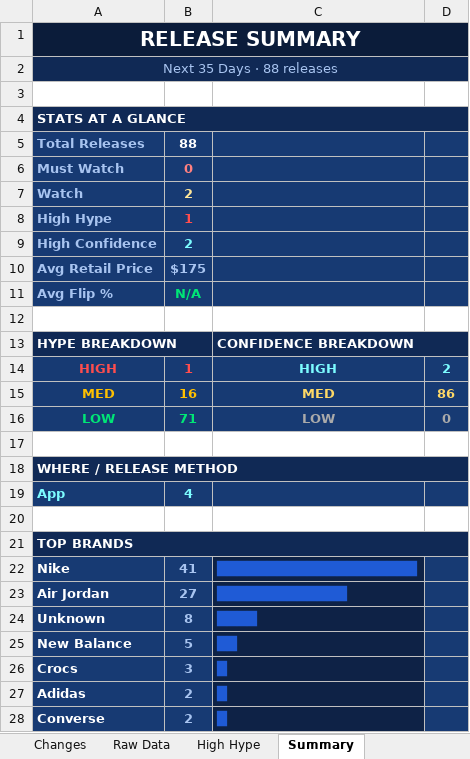
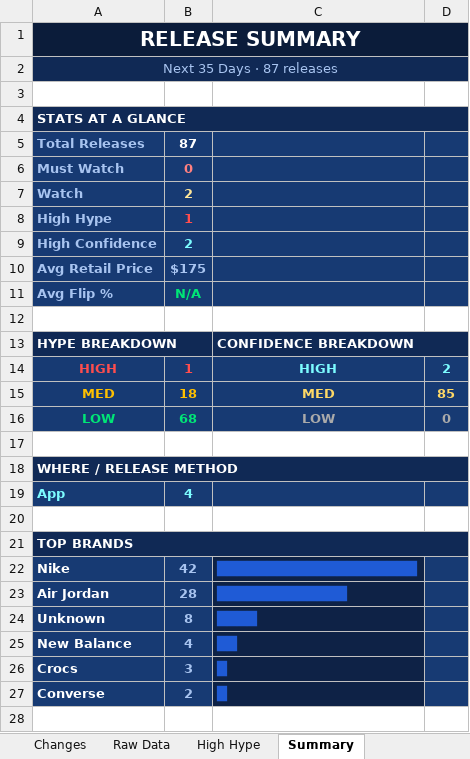
Before and after one commit to lordnader2002-sudo/Sneaker_Release_Tracker, an Excel workbook: output/monthly_tracker.xlsx, sheet Summary, drawn as a sheet; values as stored, in another font and other column widths than the file's, no borders; the diff names each change by its address in the sheet, - before the commit and + after, or states it on an @@ line.

```diff
--- a/output/monthly_tracker.xlsx (sheet Summary)
+++ b/output/monthly_tracker.xlsx (sheet Summary)
-A2: Next 35 Days · 88 releases
+A2: Next 35 Days · 87 releases
-B5: 88
+B5: 87
-B15: 16
+B15: 18
-D15: 86
+D15: 85
-B16: 71
+B16: 68
-B22: 41
+B22: 42
-B23: 27
+B23: 28
-B25: 5
+B25: 4
-row 27: Adidas | 2 | █
```
Also changed, not shown: sheet Raw Data, sheet Tracker, sheet Changes, 5 other files.
